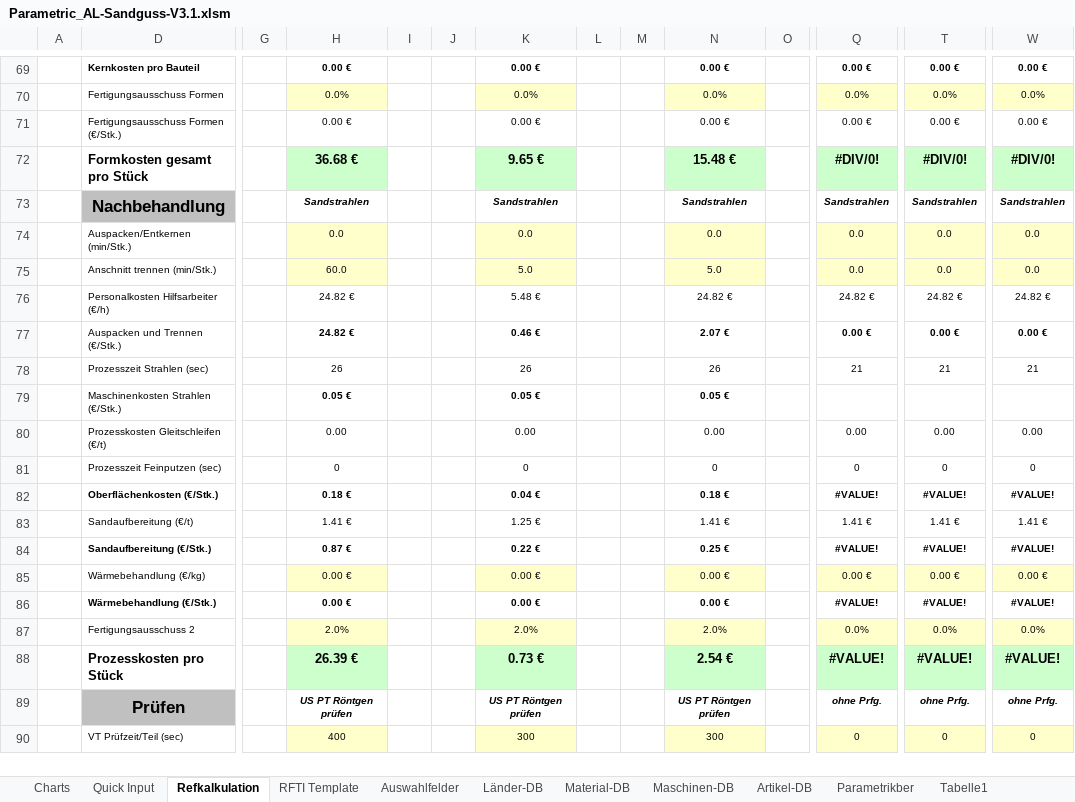
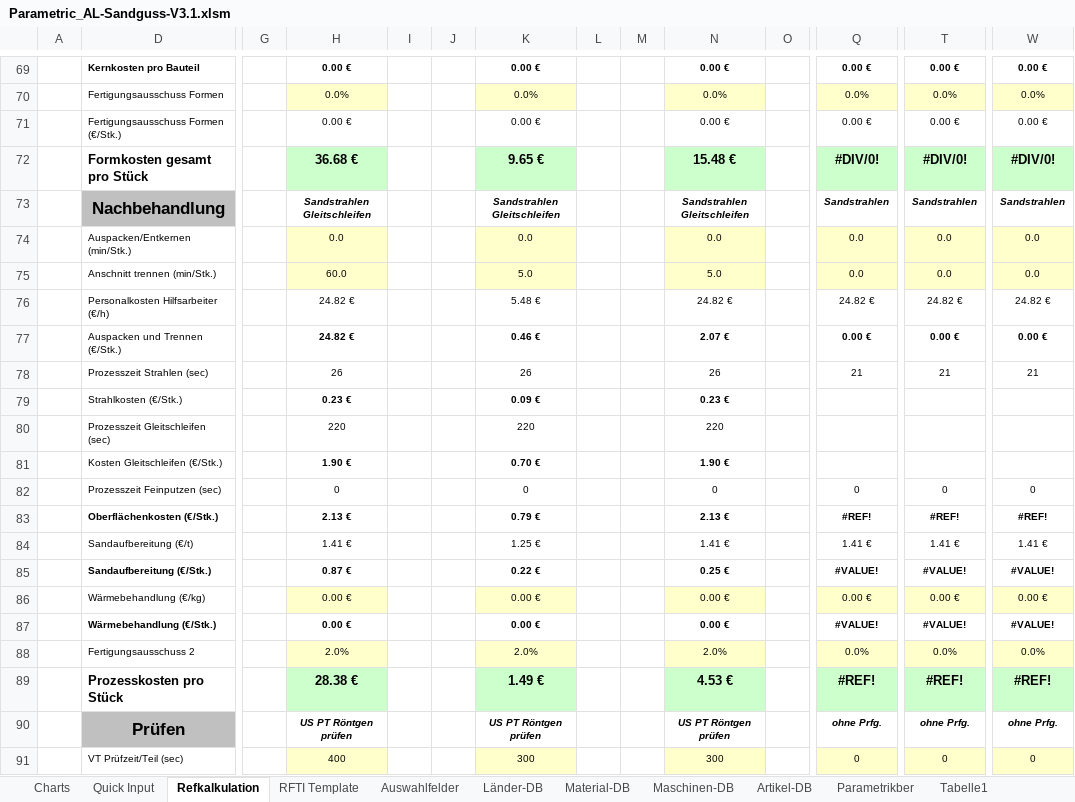
Before and after one commit to sd-ra/GussKalk, an Excel workbook: Excel/Parametric_AL-Sandguss-V3.1.xlsm, sheet Refkalkulation, drawn as a sheet; only a part is shown, gaps mark what is left out; values as stored, in another font and other column widths than the file's, no borders; charts and pictures and conditional formats not drawn; 2 other sheets too large or unreadable and not compared; removed rows and columns are numbered as before the commit, all else as after; rows hold the shown columns only; the diff covers the shown part only; the diff names each change by its address in the sheet, - before the commit and + after, or states it on an @@ line.

Commit message:
Strahlkosten (€/Stk.) und Gleitschleifen

```diff
--- a/Excel/Parametric_AL-Sandguss-V3.1.xlsm (sheet Refkalkulation)
+++ b/Excel/Parametric_AL-Sandguss-V3.1.xlsm (sheet Refkalkulation)
-H73: Sandstrahlen
+H73: Sandstrahlen Gleitschleifen
-K73: Sandstrahlen
+K73: Sandstrahlen Gleitschleifen
-N73: Sandstrahlen
+N73: Sandstrahlen Gleitschleifen
-row 79:  | Maschinenkosten Strahlen (€/Stk.) |  | 0.05 € |  |  | 0.05 € |  |  | 0.05 €
-row 80:  | Prozesskosten Gleitschleifen (€/t) |  | 0.00 |  |  | 0.00 |  |  | 0.00 |  | 0.00 | 0.00 | 0.00
+row 79:  | Strahlkosten (€/Stk.) |  | 0.23 € |  |  | 0.09 € |  |  | 0.23 €
+row 80:  | Prozesszeit Gleitschleifen (sec) |  | 220 |  |  | 220 |  |  | 220
+row 81:  | Kosten Gleitschleifen (€/Stk.) |  | 1.90 € |  |  | 0.70 € |  |  | 1.90 €
-H83: 0.18 €
+H83: 2.13 €
-K83: 0.04 €
+K83: 0.79 €
-N83: 0.18 €
+N83: 2.13 €
-Q83: #VALUE!
+Q83: #REF!
-T83: #VALUE!
+T83: #REF!
-W83: #VALUE!
+W83: #REF!
-H89: 26.39 €
+H89: 28.38 €
-K89: 0.73 €
+K89: 1.49 €
-N89: 2.54 €
+N89: 4.53 €
-Q89: #VALUE!
+Q89: #REF!
-T89: #VALUE!
+T89: #REF!
-W89: #VALUE!
+W89: #REF!
```
Also changed, not shown: 29 edited cells elsewhere in this sheet, sheet Charts, sheet Parametrikber, formulas that keep their value, charts or pictures.
